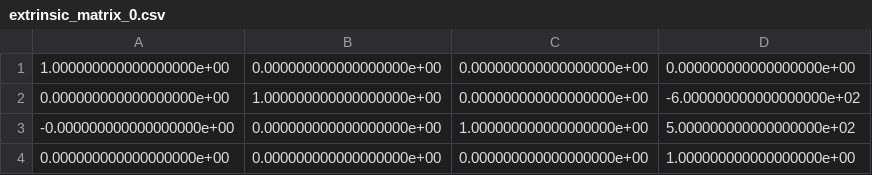
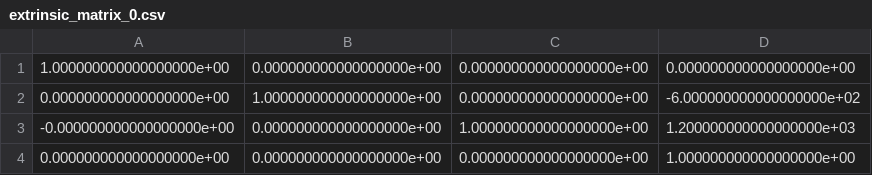
Before and after one commit to gmmelo/8i_to_depth, a CSV file: extrinsic_matrix_0.csv, drawn as a sheet.

```diff
--- a/extrinsic_matrix_0.csv
+++ b/extrinsic_matrix_0.csv
@@ -2,3 +2,3 @@
 0.000000000000000000e+00,1.000000000000000000e+00,0.000000000000000000e+00,-6.000000000000000000e+02
--0.000000000000000000e+00,0.000000000000000000e+00,1.000000000000000000e+00,5.000000000000000000e+02
+-0.000000000000000000e+00,0.000000000000000000e+00,1.000000000000000000e+00,1.200000000000000000e+03
 0.000000000000000000e+00,0.000000000000000000e+00,0.000000000000000000e+00,1.000000000000000000e+00
```
Also changed, not shown: extrinsic_matrix_1.csv, extrinsic_matrix_2.csv, 6 other files.
